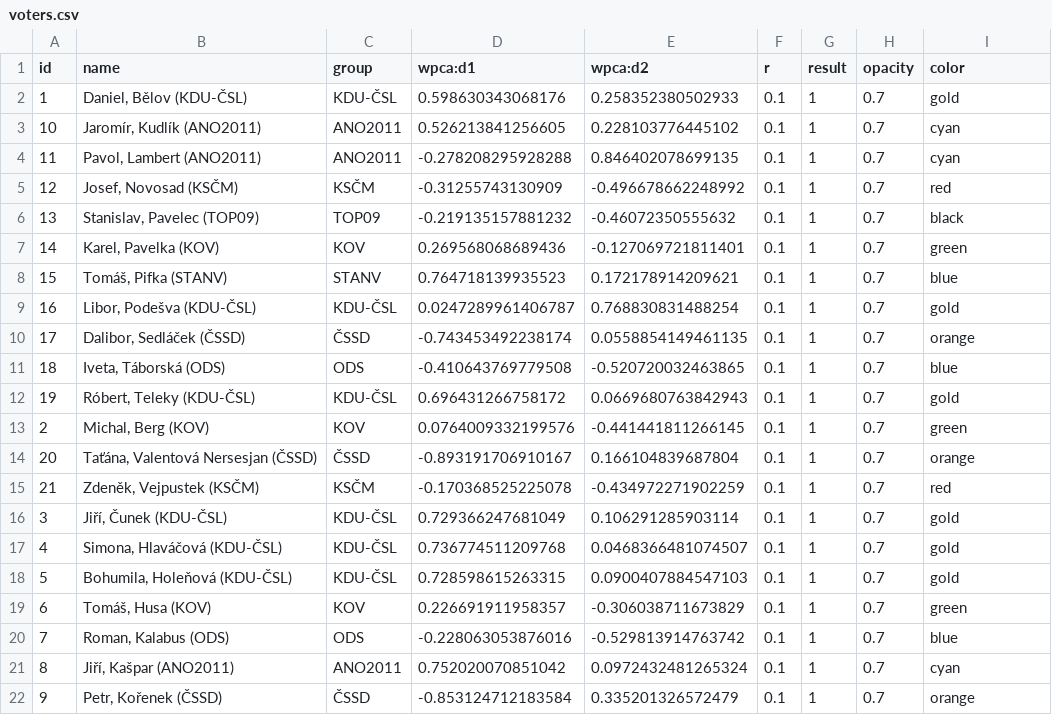
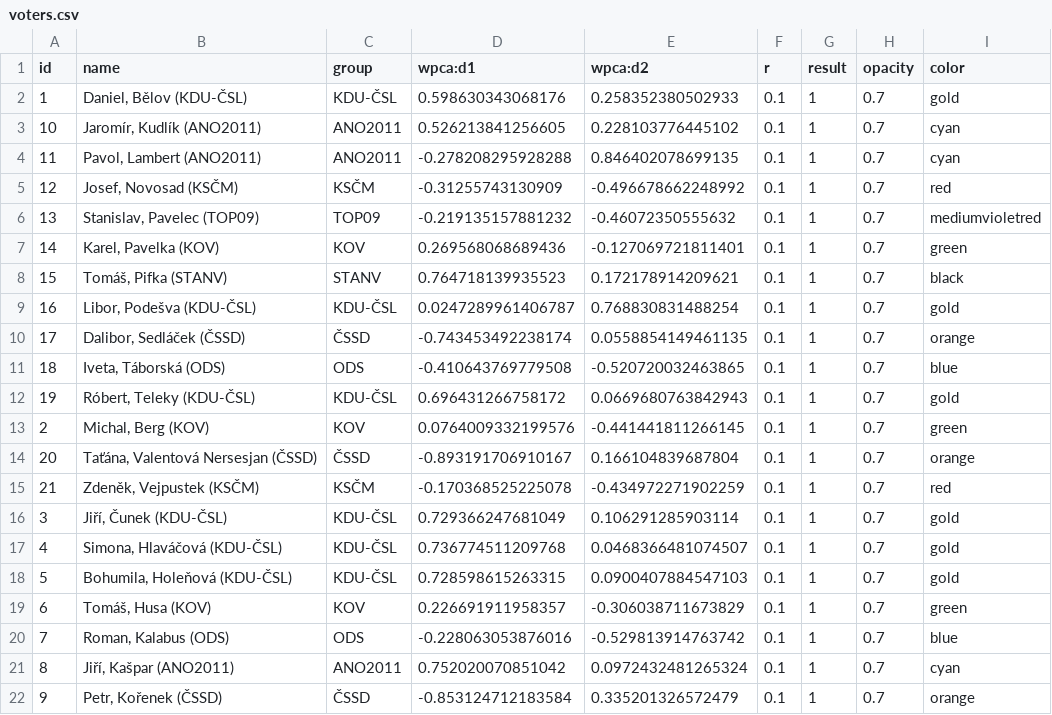
Before and after one commit to michalberg/hlasovani_zastupitelstvo_vsetin, a CSV file: spocitane_hlasovani_vsetin/voters.csv, drawn as a sheet.

```diff
--- a/spocitane_hlasovani_vsetin/voters.csv
+++ b/spocitane_hlasovani_vsetin/voters.csv
@@ -5,5 +5,5 @@
 "12","Josef, Novosad (KSČM)","KSČM","-0.31255743130909","-0.496678662248992",0.1,1,0.7,"red"
-"13","Stanislav, Pavelec (TOP09)","TOP09","-0.219135157881232","-0.46072350555632",0.1,1,0.7,"black"
+"13","Stanislav, Pavelec (TOP09)","TOP09","-0.219135157881232","-0.46072350555632",0.1,1,0.7,"mediumvioletred"
 "14","Karel, Pavelka (KOV)","KOV","0.269568068689436","-0.127069721811401",0.1,1,0.7,"green"
-"15","Tomáš, Pifka (STANV)","STANV","0.764718139935523","0.172178914209621",0.1,1,0.7,"blue"
+"15","Tomáš, Pifka (STANV)","STANV","0.764718139935523","0.172178914209621",0.1,1,0.7,"black"
 "16","Libor, Podešva (KDU-ČSL)","KDU-ČSL","0.0247289961406787","0.768830831488254",0.1,1,0.7,"gold"
```
Also changed, not shown: 4 other files.
